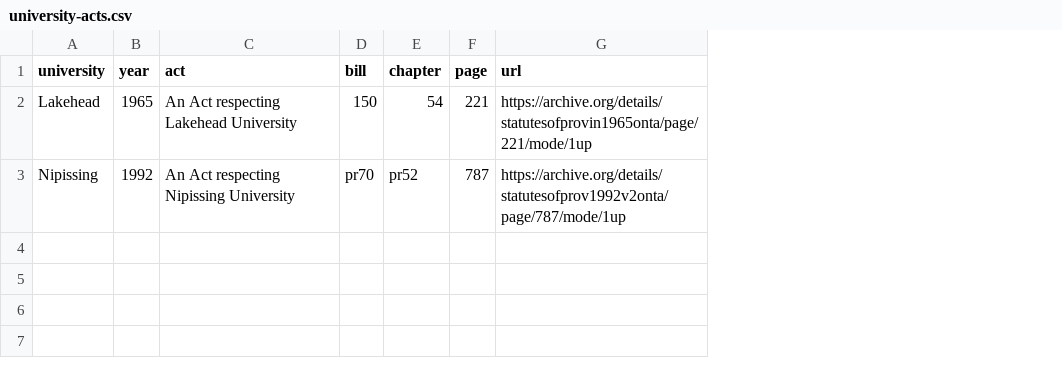
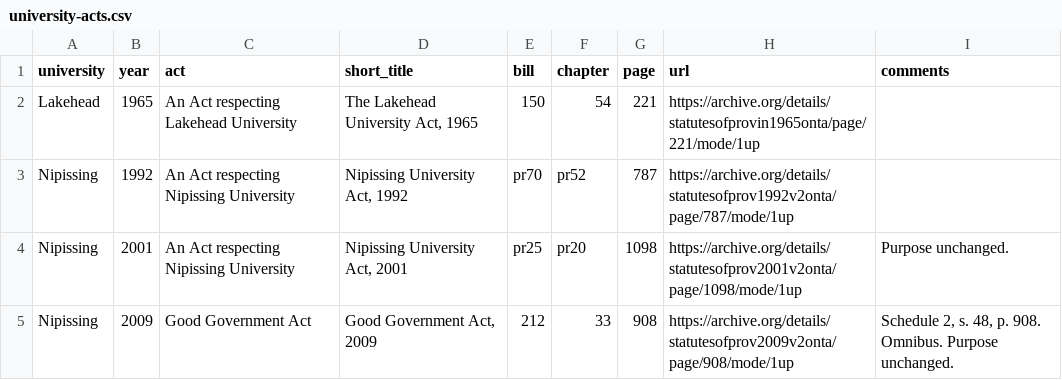
Before and after one commit to lchski/university-acts, a CSV file: data/source/university-acts.csv, drawn as a sheet; the diff names each change by its address in the sheet, - before the commit and + after, or states it on an @@ line.

Commit message:
Trial run of data entry using Nipissing

```diff
--- a/data/source/university-acts.csv
+++ b/data/source/university-acts.csv
+column D (short_title), rows 2-3: The Lakehead University Act, 1965 | Nipissing University Act, 1992
+column I (comments), empty
+row 4: Nipissing | 2001 | An Act respecting Nipissing University | Nipissing University Act, 2001 | pr25 | pr20 | 1098 | https://archive.org/details/statutesofprov2001v2onta/page/1098/mode/1up | Purpose unchanged.
+row 5: Nipissing | 2009 | Good Government Act | Good Government Act, 2009 | 212 | 33 | 908 | https://archive.org/details/statutesofprov2009v2onta/page/908/mode/1up | Schedule 2, s. 48, p. 908. Omnibus. Purpose unchanged.
```
Also changed, not shown: data/source/purposes.csv, 1 other file.
